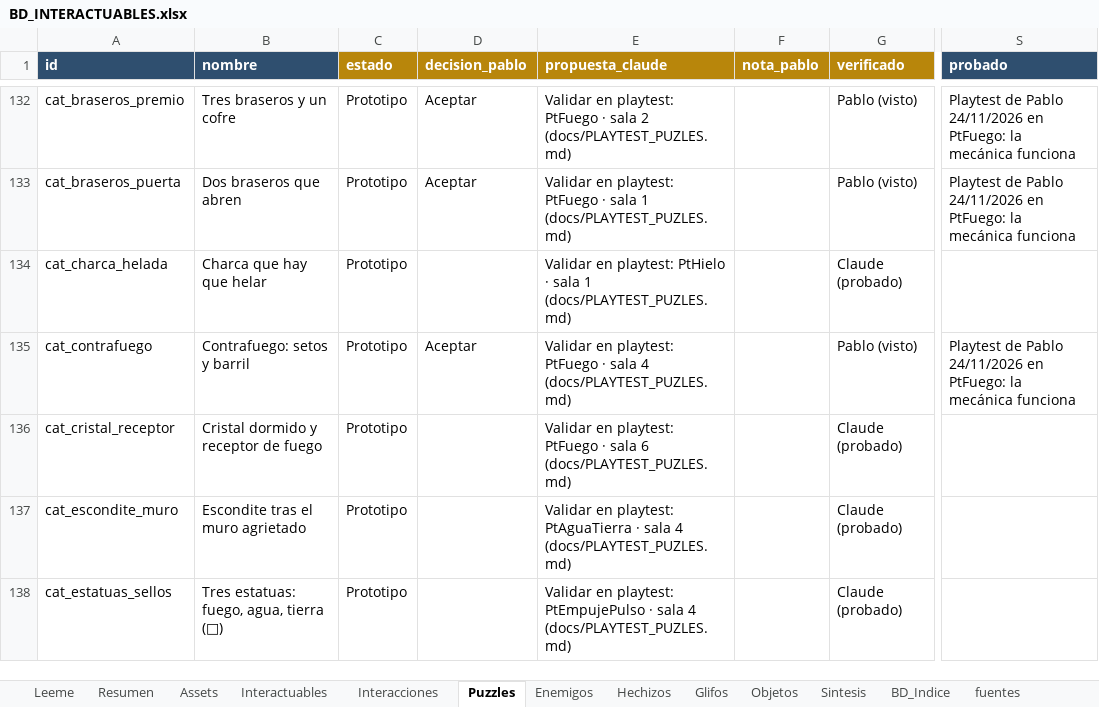
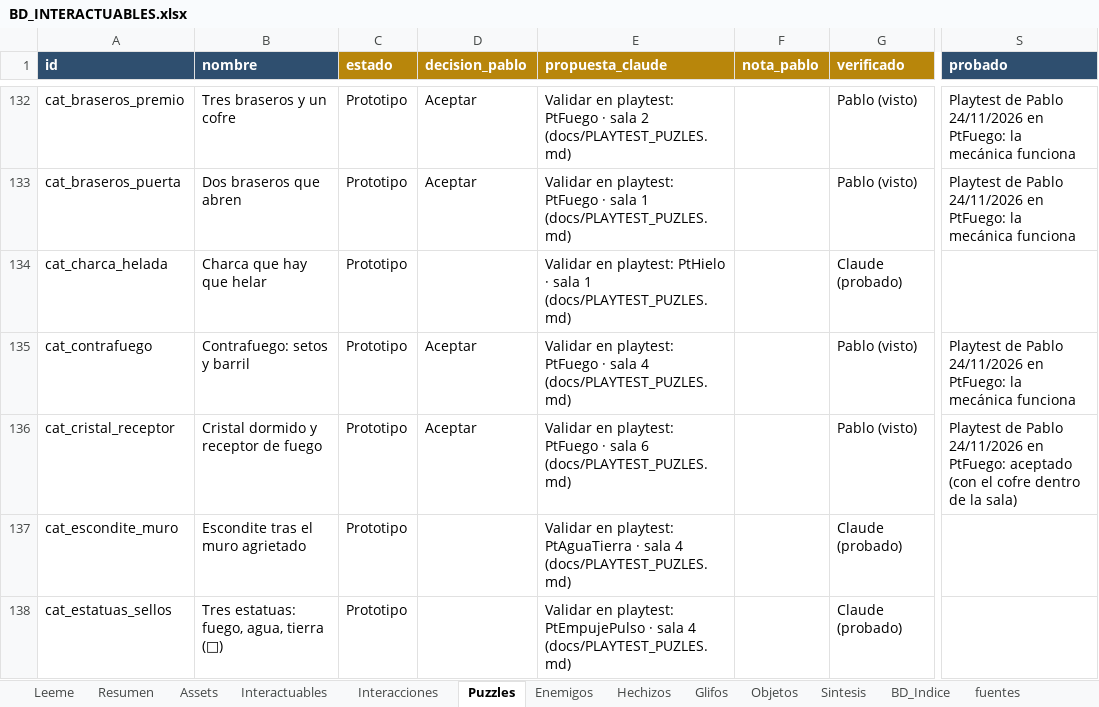
Before and after one commit to lodrok123/magic-symbols, an Excel workbook: docs/BD_INTERACTUABLES.xlsx, sheet Puzzles, drawn as a sheet; only a part is shown, gaps mark what is left out; values as stored, in another font and other column widths than the file's, no borders; conditional formats not drawn; the diff names each change by its address in the sheet, - before the commit and + after, or states it on an @@ line.

```diff
--- a/docs/BD_INTERACTUABLES.xlsx (sheet Puzzles)
+++ b/docs/BD_INTERACTUABLES.xlsx (sheet Puzzles)
-D136 (decision_pablo): (empty)
+D136 (decision_pablo): Aceptar
-G136 (verificado): Claude (probado)
+G136 (verificado): Pablo (visto)
-S136 (probado): (empty)
+S136 (probado): Playtest de Pablo 24/11/2026 en PtFuego: aceptado (con el cofre dentro de la sala)
```
Also changed, not shown: 3 other files.
